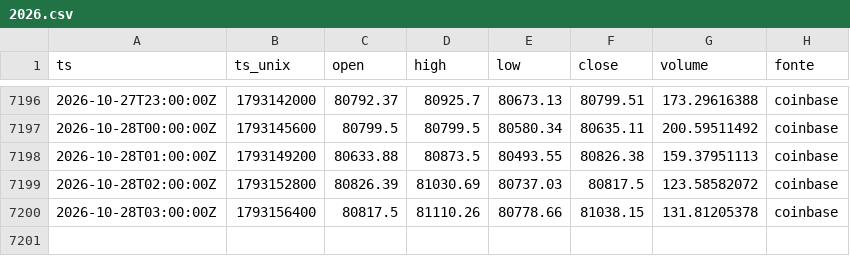
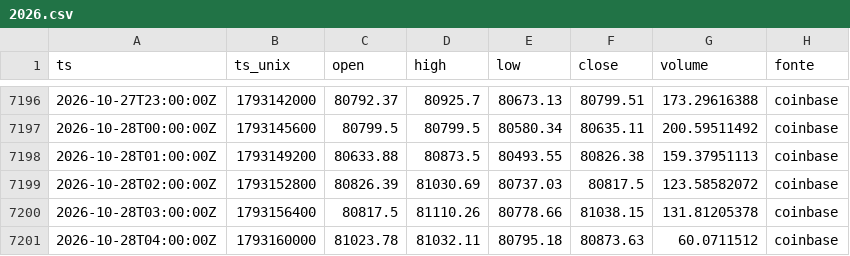
Before and after one commit to joaovpag/sinal-do-satoshi, a CSV file: preco_1h/2026.csv, drawn as a sheet; only a part is shown, gaps mark what is left out; the diff names each change by its address in the sheet, - before the commit and + after, or states it on an @@ line.

```diff
--- a/preco_1h/2026.csv
+++ b/preco_1h/2026.csv
+row 7201: 2026-10-28T04:00:00Z | 1793160000 | 81023.78 | 81032.11 | 80795.18 | 80873.63 | 60.0711512 | coinbase
```
Also changed, not shown: derivativos/2026-10.csv, preco_15m/2026-10.csv, 1 other file.
